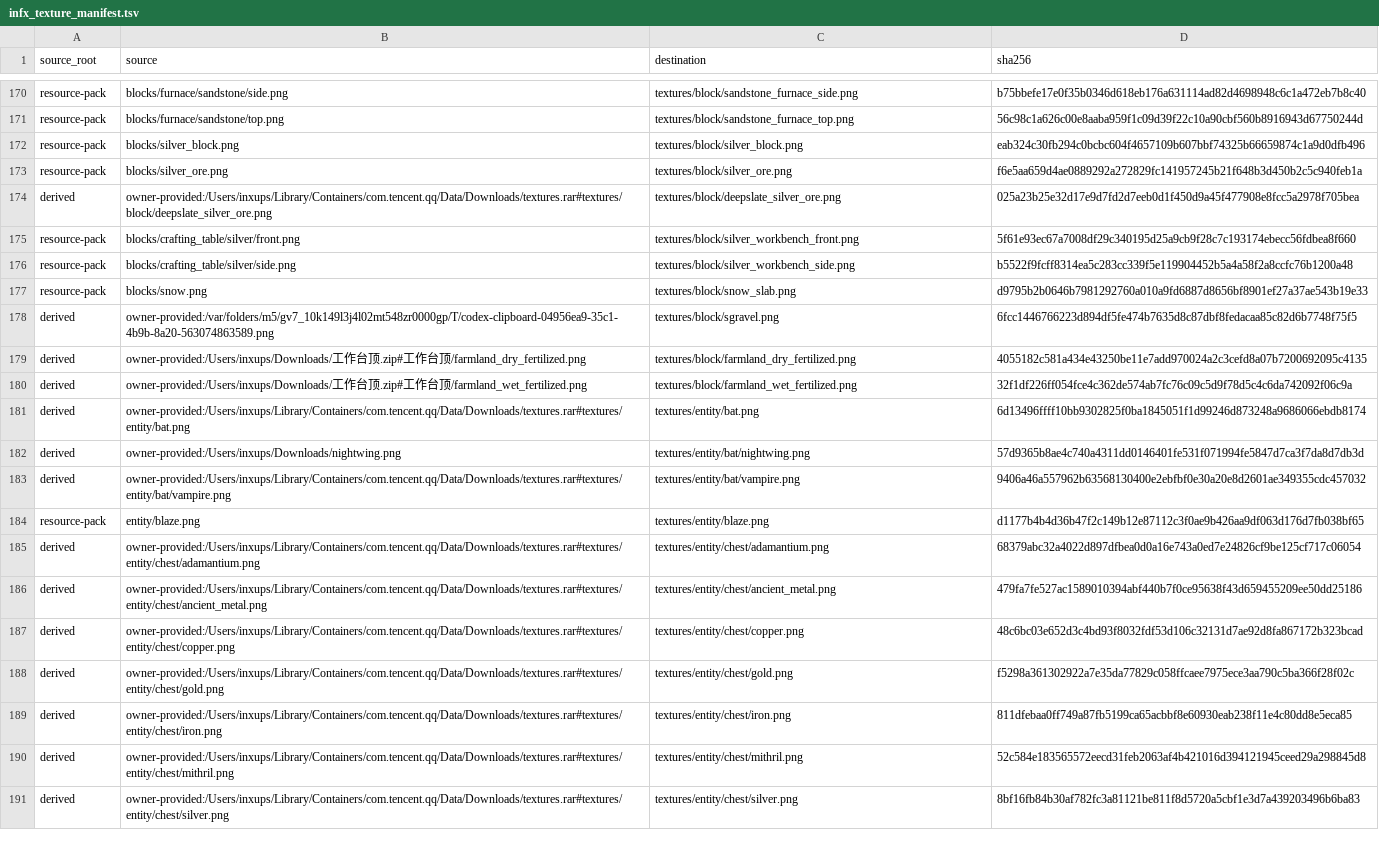
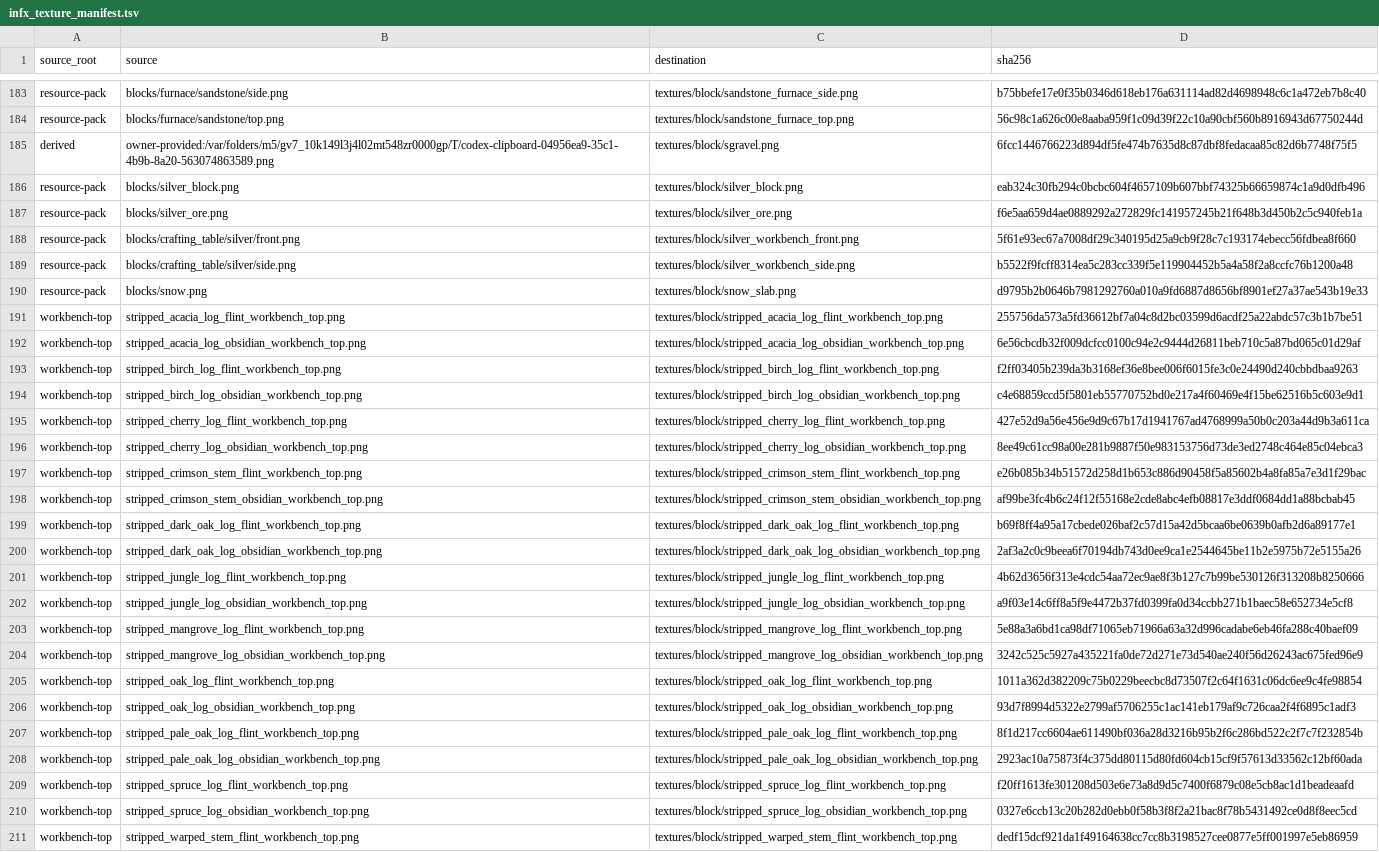
Before and after one commit to inxups/inf-x, a TSV file: src/main/resources/assets/infx/infx_texture_manifest.tsv, drawn as a sheet; only a part is shown, gaps mark what is left out; the shorter side is filled out with more unchanged rows; the diff covers the shown part only; the diff names each change by its address in the sheet, - before the commit and + after, or states it on an @@ line.

Commit message:
feat: owner-provided per-wood workbench top textures for flint and obsidian benches

```diff
--- a/src/main/resources/assets/infx/infx_texture_manifest.tsv
+++ b/src/main/resources/assets/infx/infx_texture_manifest.tsv
@@ row 178 moved to row 185: derived @@
@@ row 174 moved to row 118: derived @@
@@ row 179 moved to row 121: derived @@
@@ row 180 moved to row 122: derived @@
+row 191: workbench-top | stripped_acacia_log_flint_workbench_top.png | textures/block/stripped_acacia_log_flint_workbench_top.png | 255756da573a5fd36612bf7a04c8d2bc03599d6acdf25a22abdc57c3b1b7be51
+row 192: workbench-top | stripped_acacia_log_obsidian_workbench_top.png | textures/block/stripped_acacia_log_obsidian_workbench_top.png | 6e56cbcdb32f009dcfcc0100c94e2c9444d26811beb710c5a87bd065c01d29af
+row 193: workbench-top | stripped_birch_log_flint_workbench_top.png | textures/block/stripped_birch_log_flint_workbench_top.png | f2ff03405b239da3b3168ef36e8bee006f6015fe3c0e24490d240cbbdbaa9263
+row 194: workbench-top | stripped_birch_log_obsidian_workbench_top.png | textures/block/stripped_birch_log_obsidian_workbench_top.png | c4e68859ccd5f5801eb55770752bd0e217a4f60469e4f15be62516b5c603e9d1
+row 195: workbench-top | stripped_cherry_log_flint_workbench_top.png | textures/block/stripped_cherry_log_flint_workbench_top.png | 427e52d9a56e456e9d9c67b17d1941767ad4768999a50b0c203a44d9b3a611ca
+row 196: workbench-top | stripped_cherry_log_obsidian_workbench_top.png | textures/block/stripped_cherry_log_obsidian_workbench_top.png | 8ee49c61cc98a00e281b9887f50e983153756d73de3ed2748c464e85c04ebca3
+row 197: workbench-top | stripped_crimson_stem_flint_workbench_top.png | textures/block/stripped_crimson_stem_flint_workbench_top.png | e26b085b34b51572d258d1b653c886d90458f5a85602b4a8fa85a7e3d1f29bac
+row 198: workbench-top | stripped_crimson_stem_obsidian_workbench_top.png | textures/block/stripped_crimson_stem_obsidian_workbench_top.png | af99be3fc4b6c24f12f55168e2cde8abc4efb08817e3ddf0684dd1a88bcbab45
+row 199: workbench-top | stripped_dark_oak_log_flint_workbench_top.png | textures/block/stripped_dark_oak_log_flint_workbench_top.png | b69f8ff4a95a17cbede026baf2c57d15a42d5bcaa6be0639b0afb2d6a89177e1
+row 200: workbench-top | stripped_dark_oak_log_obsidian_workbench_top.png | textures/block/stripped_dark_oak_log_obsidian_workbench_top.png | 2af3a2c0c9beea6f70194db743d0ee9ca1e2544645be11b2e5975b72e5155a26
+row 201: workbench-top | stripped_jungle_log_flint_workbench_top.png | textures/block/stripped_jungle_log_flint_workbench_top.png | 4b62d3656f313e4cdc54aa72ec9ae8f3b127c7b99be530126f313208b8250666
+row 202: workbench-top | stripped_jungle_log_obsidian_workbench_top.png | textures/block/stripped_jungle_log_obsidian_workbench_top.png | a9f03e14c6ff8a5f9e4472b37fd0399fa0d34ccbb271b1baec58e652734e5cf8
+row 203: workbench-top | stripped_mangrove_log_flint_workbench_top.png | textures/block/stripped_mangrove_log_flint_workbench_top.png | 5e88a3a6bd1ca98df71065eb71966a63a32d996cadabe6eb46fa288c40baef09
+row 204: workbench-top | stripped_mangrove_log_obsidian_workbench_top.png | textures/block/stripped_mangrove_log_obsidian_workbench_top.png | 3242c525c5927a435221fa0de72d271e73d540ae240f56d26243ac675fed96e9
+row 205: workbench-top | stripped_oak_log_flint_workbench_top.png | textures/block/stripped_oak_log_flint_workbench_top.png | 1011a362d382209c75b0229beecbc8d73507f2c64f1631c06dc6ee9c4fe98854
+row 206: workbench-top | stripped_oak_log_obsidian_workbench_top.png | textures/block/stripped_oak_log_obsidian_workbench_top.png | 93d7f8994d5322e2799af5706255c1ac141eb179af9c726caa2f4f6895c1adf3
+row 207: workbench-top | stripped_pale_oak_log_flint_workbench_top.png | textures/block/stripped_pale_oak_log_flint_workbench_top.png | 8f1d217cc6604ae611490bf036a28d3216b95b2f6c286bd522c2f7c7f232854b
+row 208: workbench-top | stripped_pale_oak_log_obsidian_workbench_top.png | textures/block/stripped_pale_oak_log_obsidian_workbench_top.png | 2923ac10a75873f4c375dd80115d80fd604cb15cf9f57613d33562c12bf60ada
+row 209: workbench-top | stripped_spruce_log_flint_workbench_top.png | textures/block/stripped_spruce_log_flint_workbench_top.png | f20ff1613fe301208d503e6e73a8d9d5c7400f6879c08e5cb8ac1d1beadeaafd
+row 210: workbench-top | stripped_spruce_log_obsidian_workbench_top.png | textures/block/stripped_spruce_log_obsidian_workbench_top.png | 0327e6ccb13c20b282d0ebb0f58b3f8f2a21bac8f78b5431492ce0d8f8eec5cd
+row 211: workbench-top | stripped_warped_stem_flint_workbench_top.png | textures/block/stripped_warped_stem_flint_workbench_top.png | dedf15dcf921da1f49164638cc7cc8b3198527cee0877e5ff001997e5eb86959
```
Also changed, not shown: 1 added row, 2 removed rows and 46 moved rows elsewhere in this file, 29 other files.
